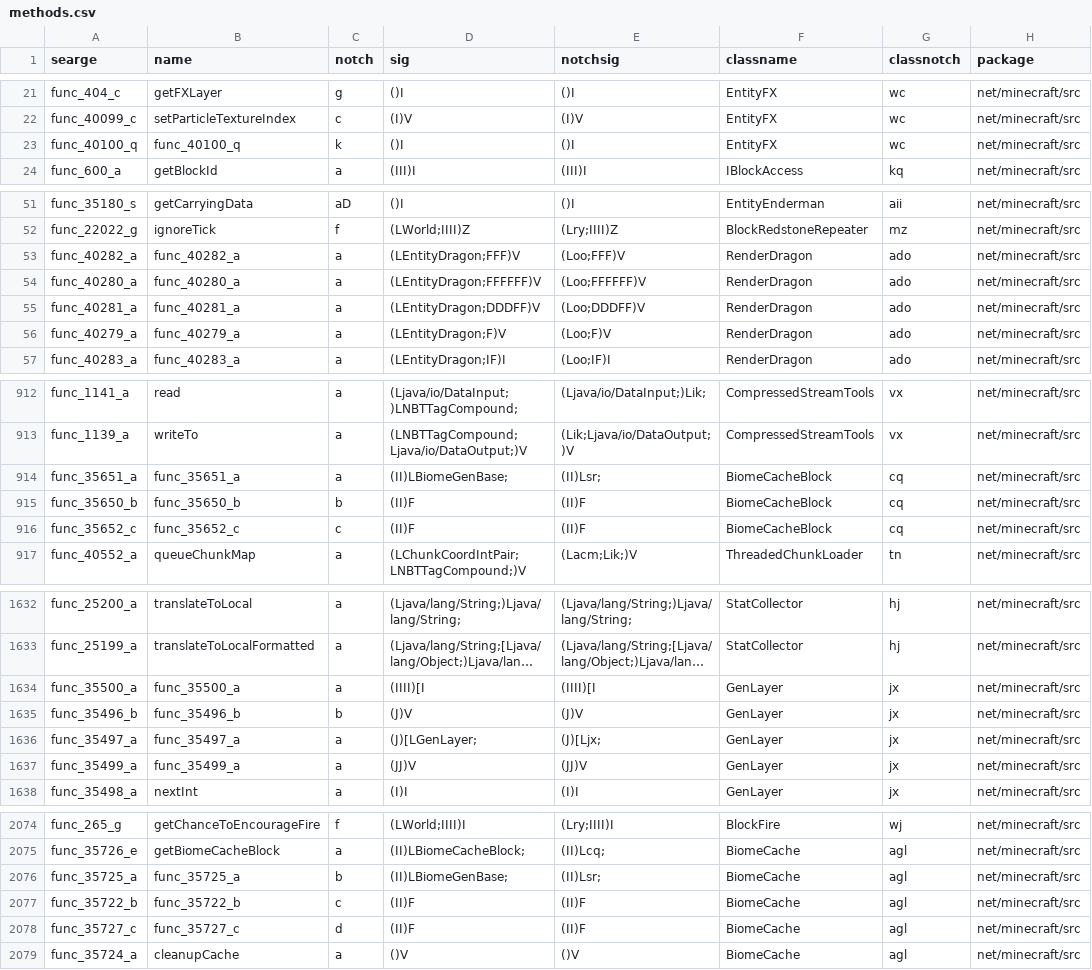
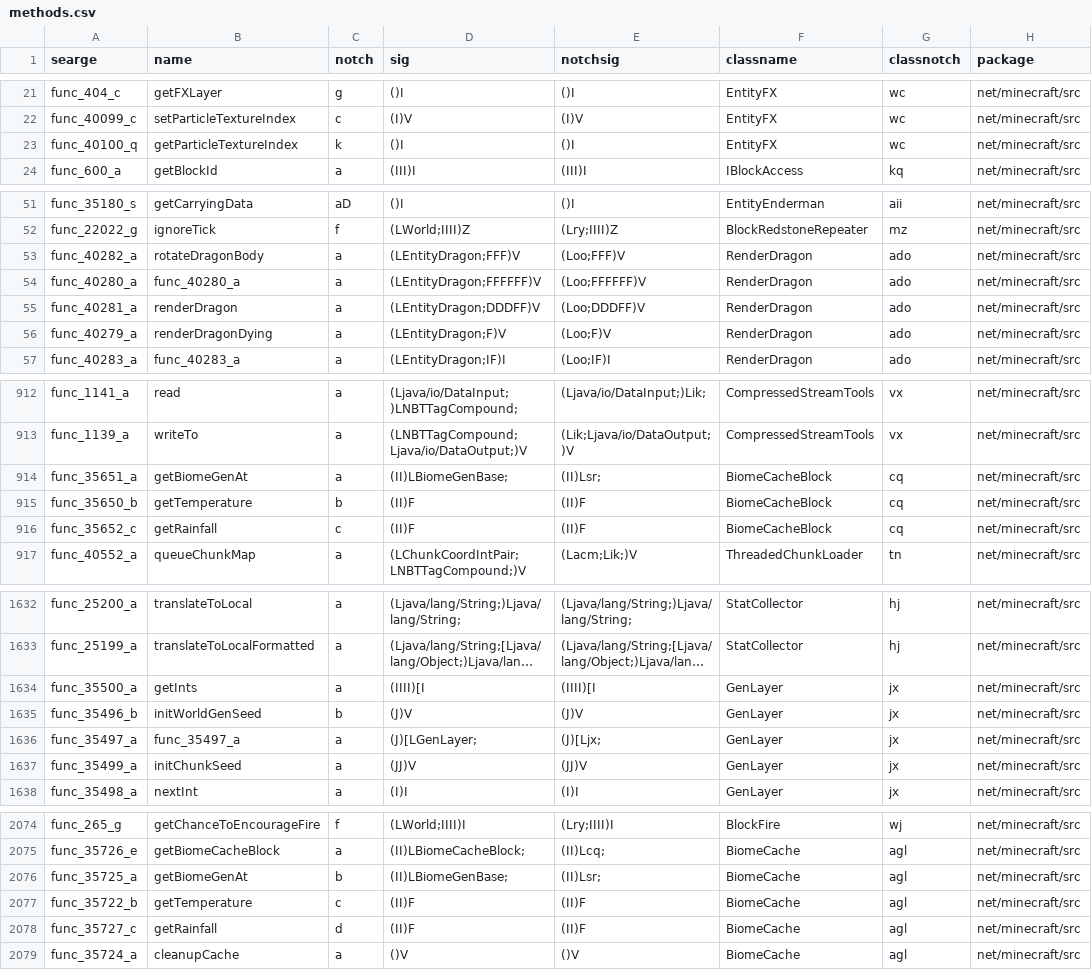
Before and after one commit to MinecraftForge/MinecraftForge, a CSV file: forge/conf/methods.csv, drawn as a sheet; only a part is shown, gaps mark what is left out; long unchanged cells end in …; the diff covers the shown part only; the diff names each change by its address in the sheet, - before the commit and + after, or states it on an @@ line.

```diff
--- a/forge/conf/methods.csv
+++ b/forge/conf/methods.csv
-B23 (name): func_40100_q
+B23 (name): getParticleTextureIndex
-B53 (name): func_40282_a
+B53 (name): rotateDragonBody
-B55 (name): func_40281_a
+B55 (name): renderDragon
-B56 (name): func_40279_a
+B56 (name): renderDragonDying
-B914 (name): func_35651_a
+B914 (name): getBiomeGenAt
-B915 (name): func_35650_b
+B915 (name): getTemperature
-B916 (name): func_35652_c
+B916 (name): getRainfall
-B1634 (name): func_35500_a
+B1634 (name): getInts
-B1635 (name): func_35496_b
+B1635 (name): initWorldGenSeed
-B1637 (name): func_35499_a
+B1637 (name): initChunkSeed
-B2076 (name): func_35725_a
+B2076 (name): getBiomeGenAt
-B2077 (name): func_35722_b
+B2077 (name): getTemperature
-B2078 (name): func_35727_c
+B2078 (name): getRainfall
```
Also changed, not shown: 62 edited cells elsewhere in this file, forge/conf/fields.csv, 5 other files.
